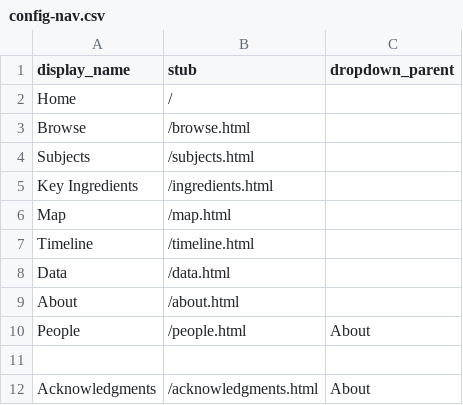
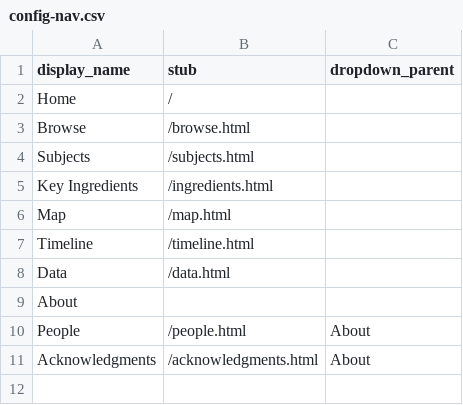
Before and after one commit to jityler/CookingWithIU, a CSV file: _data/config-nav.csv, drawn as a sheet.

Commit message:
Update config-nav.csv

```diff
--- a/_data/config-nav.csv
+++ b/_data/config-nav.csv
@@ -8,5 +8,4 @@ Timeline,/timeline.html
 Data,/data.html
-About,/about.html
+About,,
 People,/people.html,About
-
 Acknowledgments,/acknowledgments.html,About
```
